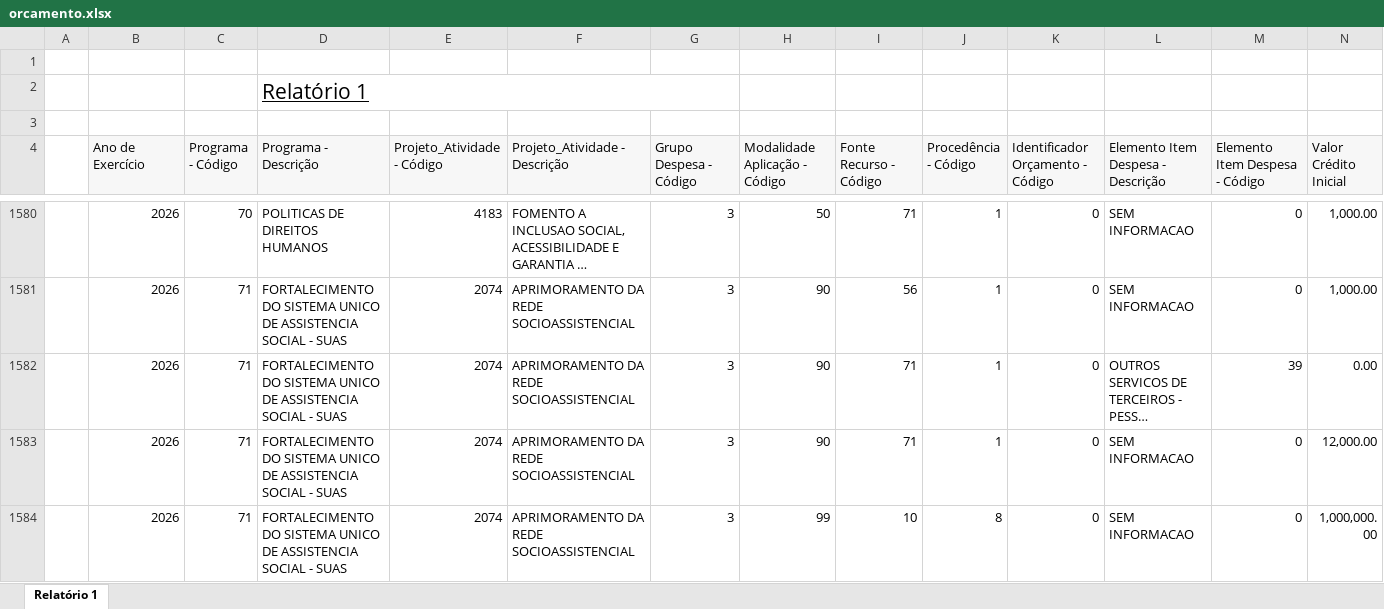
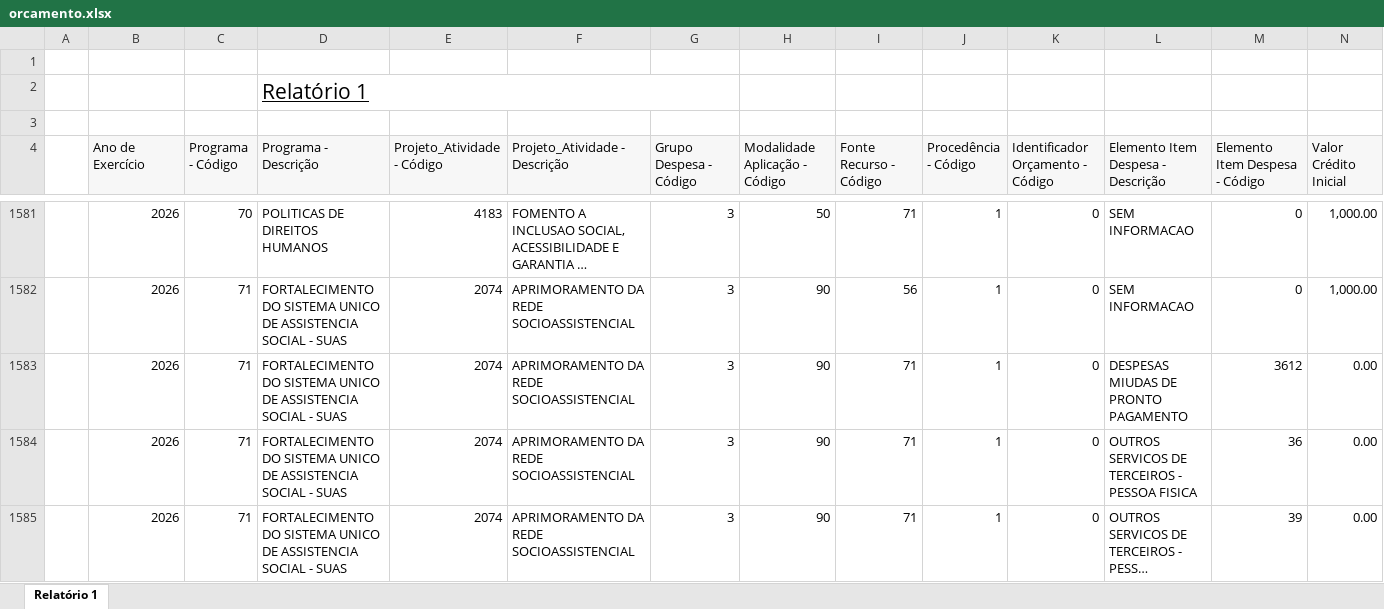
Before and after one commit to feasmg/painel_feasmg, an Excel workbook: orcamento.xlsx, sheet Relatório 1, drawn as a sheet; only a part is shown, gaps mark what is left out; the shorter side is filled out with more unchanged rows; long unchanged cells end in …; values as stored, in another font and other column widths than the file's, no borders; rows hold the shown columns only; the diff covers the shown part only; the diff names each change by its address in the sheet, - before the commit and + after, or states it on an @@ line.

Commit message:
Atualizar orcamento.xlsx - 02/09/2026

```diff
--- a/orcamento.xlsx (sheet Relatório 1)
+++ b/orcamento.xlsx (sheet Relatório 1)
+row 1583:  | 2026 | 71 | FORTALECIMENTO DO SISTEMA UNICO DE ASSISTENCIA SOCIAL - SUAS | 2074 | APRIMORAMENTO DA REDE SOCIOASSISTENCIAL | 3 | 90 | 71 | 1 | 0 | DESPESAS MIUDAS DE PRONTO PAGAMENTO | 3612 | 0.00
+row 1584:  | 2026 | 71 | FORTALECIMENTO DO SISTEMA UNICO DE ASSISTENCIA SOCIAL - SUAS | 2074 | APRIMORAMENTO DA REDE SOCIOASSISTENCIAL | 3 | 90 | 71 | 1 | 0 | OUTROS SERVICOS DE TERCEIROS - PESSOA FISICA | 36 | 0.00
```
Also changed, not shown: 4 added rows and 16 edited cells elsewhere in this sheet.
